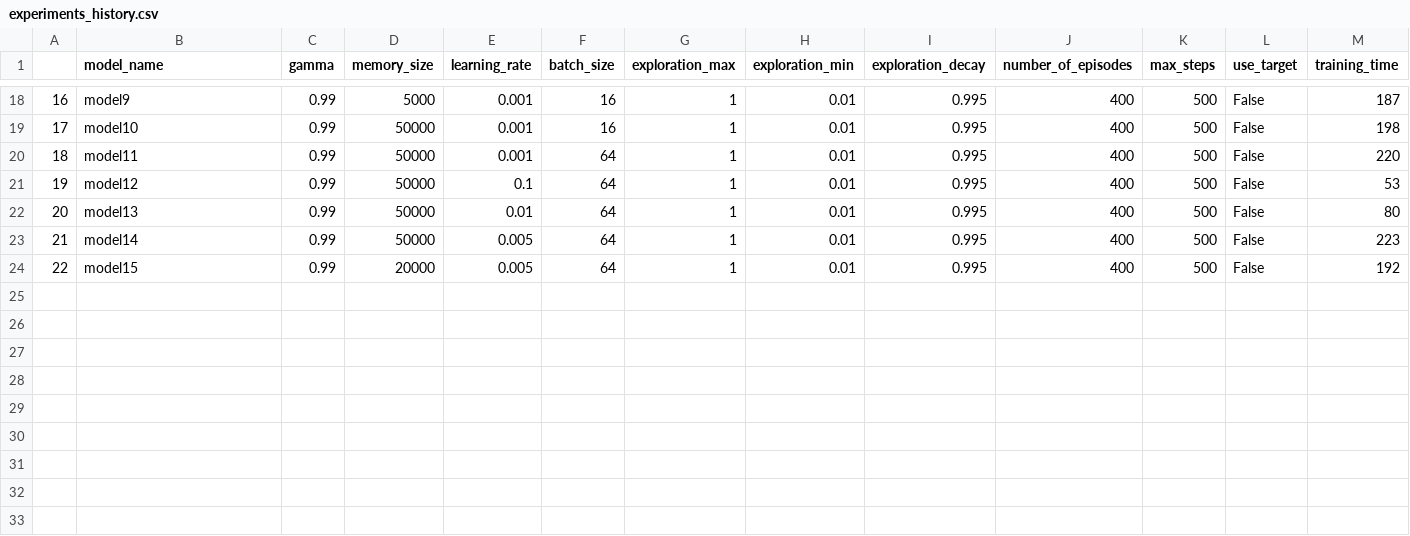
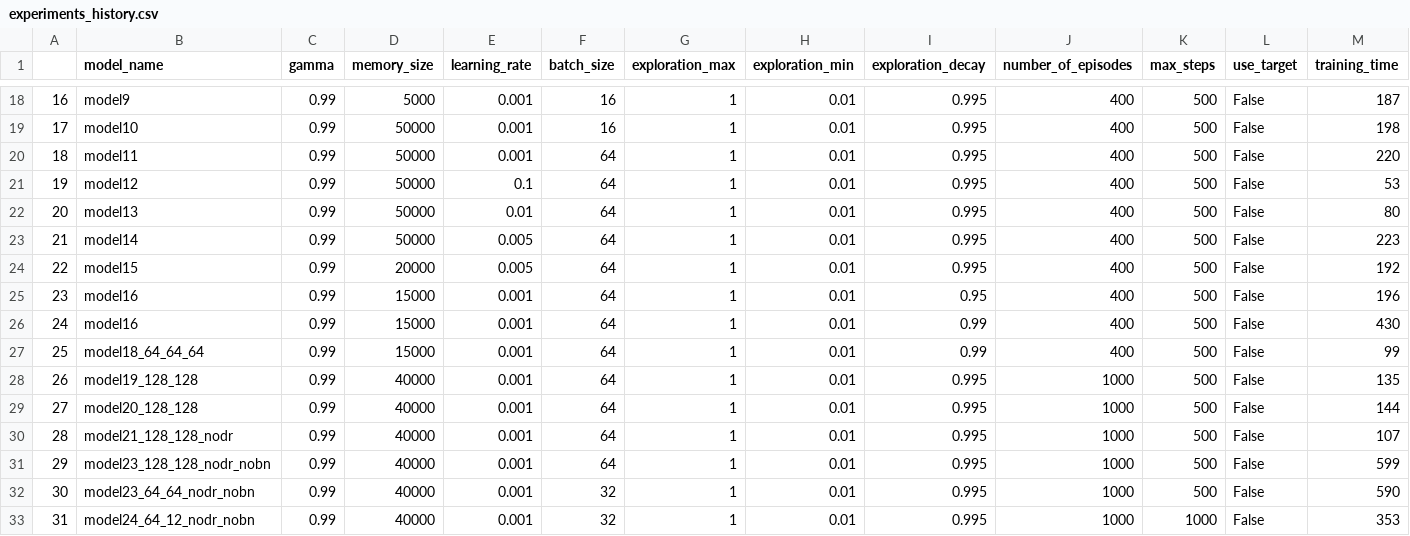
Before and after one commit to Dacarpe03/LunarLaderRL, a CSV file: experiments_history.csv, drawn as a sheet; only a part is shown, gaps mark what is left out; rows hold the shown columns only; the diff names each change by its address in the sheet, - before the commit and + after, or states it on an @@ line.

```diff
--- a/experiments_history.csv
+++ b/experiments_history.csv
+row 25: 23 | model16 | 0.99 | 15000 | 0.001 | 64 | 1 | 0.01 | 0.95 | 400 | 500 | False | 196
+row 26: 24 | model16 | 0.99 | 15000 | 0.001 | 64 | 1 | 0.01 | 0.99 | 400 | 500 | False | 430
+row 27: 25 | model18_64_64_64 | 0.99 | 15000 | 0.001 | 64 | 1 | 0.01 | 0.99 | 400 | 500 | False | 99
+row 28: 26 | model19_128_128 | 0.99 | 40000 | 0.001 | 64 | 1 | 0.01 | 0.995 | 1000 | 500 | False | 135
+row 29: 27 | model20_128_128 | 0.99 | 40000 | 0.001 | 64 | 1 | 0.01 | 0.995 | 1000 | 500 | False | 144
+row 30: 28 | model21_128_128_nodr | 0.99 | 40000 | 0.001 | 64 | 1 | 0.01 | 0.995 | 1000 | 500 | False | 107
+row 31: 29 | model23_128_128_nodr_nobn | 0.99 | 40000 | 0.001 | 64 | 1 | 0.01 | 0.995 | 1000 | 500 | False | 599
+row 32: 30 | model23_64_64_nodr_nobn | 0.99 | 40000 | 0.001 | 32 | 1 | 0.01 | 0.995 | 1000 | 500 | False | 590
+row 33: 31 | model24_64_12_nodr_nobn | 0.99 | 40000 | 0.001 | 32 | 1 | 0.01 | 0.995 | 1000 | 1000 | False | 353
```
Also changed, not shown: 25 other files.
